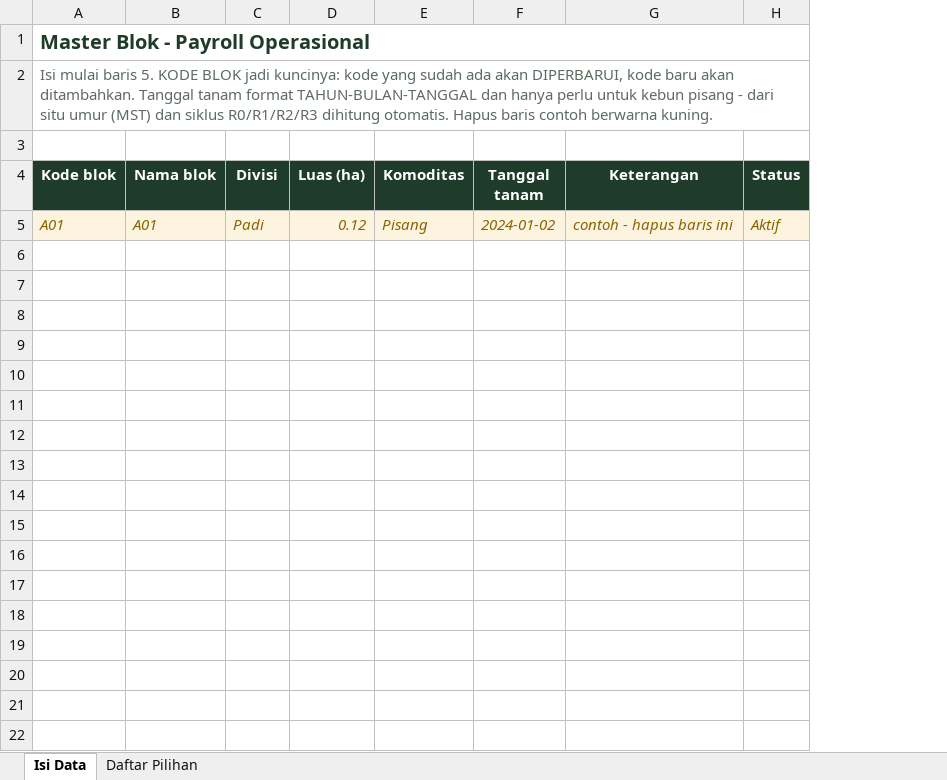
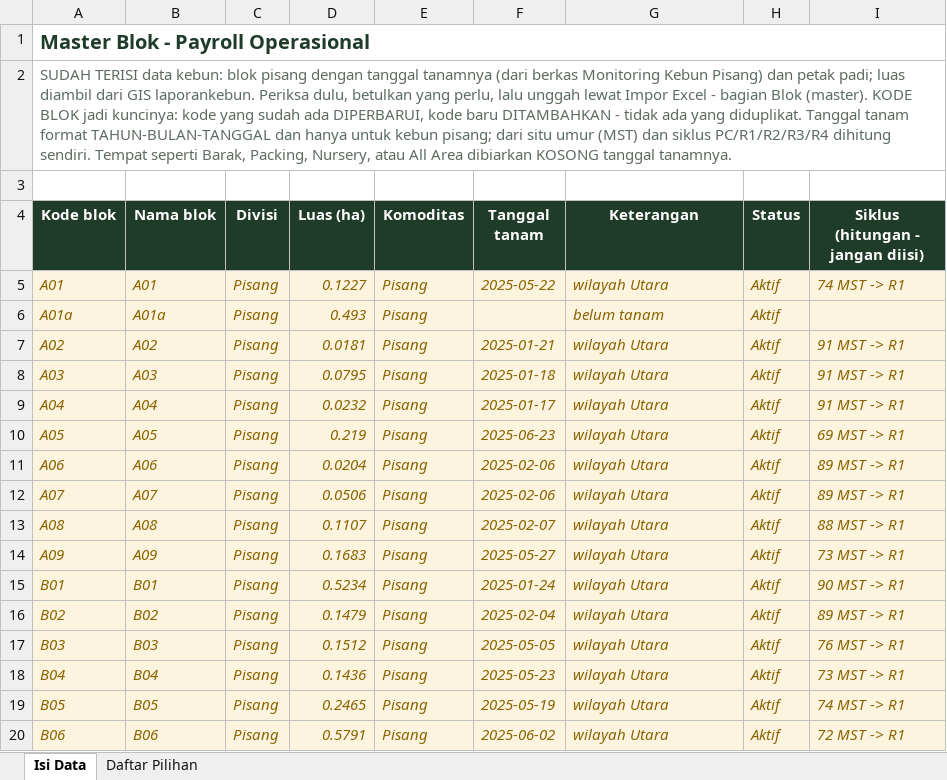
Before and after one commit to vigufarm-web/payrol, an Excel workbook: templates/Template_Blok.xlsx, sheet Isi Data, drawn as a sheet; only a part is shown; values as stored, in another font and other column widths than the file's, no borders; the diff covers the shown part only; the diff names each change by its address in the sheet, - before the commit and + after, or states it on an @@ line.

Commit message:
Add files via upload

```diff
--- a/templates/Template_Blok.xlsx (sheet Isi Data)
+++ b/templates/Template_Blok.xlsx (sheet Isi Data)
+column I (Siklus (hitungan - jangan diisi)), row 5: 74 MST -> R1
-A2 (Kode blok): Isi mulai baris 5. KODE BLOK jadi kuncinya: kode yang sudah ada akan DIPERBARUI, kode baru akan ditambahkan. Tanggal tanam format TAHUN-BULAN-TANGGAL dan hanya perlu untuk kebun pisang - dari situ umur (MST) dan siklus R0/R1/R2/R3 dihitung otomatis. Hapus baris contoh berwarna kuning.
+A2 (Kode blok): SUDAH TERISI data kebun: blok pisang dengan tanggal tanamnya (dari berkas Monitoring Kebun Pisang) dan petak padi; luas diambil dari GIS laporankebun. Periksa dulu, betulkan yang perlu, lalu unggah lewat Impor Excel - bagian Blok (master). KODE BLOK jadi kuncinya: kode yang sudah ada DIPERBARUI, kode baru DITAMBAHKAN - tidak ada yang diduplikat. Tanggal tanam format TAHUN-BULAN-TANGGAL dan hanya untuk kebun pisang; dari situ umur (MST) dan siklus PC/R1/R2/R3/R4 dihitung sendiri. Tempat seperti Barak, Packing, Nursery, atau All Area dibiarkan KOSONG tanggal tanamnya.
-C5 (Divisi): Padi
+C5 (Divisi): Pisang
-D5 (Luas (ha)): 0.12
+D5 (Luas (ha)): 0.1227
-F5 (Tanggal tanam): 2024-01-02
+F5 (Tanggal tanam): 2025-05-22
-G5 (Keterangan): contoh - hapus baris ini
+G5 (Keterangan): wilayah Utara
+row 6: A01a | A01a | Pisang | 0.493 | Pisang |  | belum tanam | Aktif
+row 7: A02 | A02 | Pisang | 0.0181 | Pisang | 2025-01-21 | wilayah Utara | Aktif | 91 MST -> R1
+row 8: A03 | A03 | Pisang | 0.0795 | Pisang | 2025-01-18 | wilayah Utara | Aktif | 91 MST -> R1
+row 9: A04 | A04 | Pisang | 0.0232 | Pisang | 2025-01-17 | wilayah Utara | Aktif | 91 MST -> R1
+row 10: A05 | A05 | Pisang | 0.219 | Pisang | 2025-06-23 | wilayah Utara | Aktif | 69 MST -> R1
+row 11: A06 | A06 | Pisang | 0.0204 | Pisang | 2025-02-06 | wilayah Utara | Aktif | 89 MST -> R1
+row 12: A07 | A07 | Pisang | 0.0506 | Pisang | 2025-02-06 | wilayah Utara | Aktif | 89 MST -> R1
+row 13: A08 | A08 | Pisang | 0.1107 | Pisang | 2025-02-07 | wilayah Utara | Aktif | 88 MST -> R1
+row 14: A09 | A09 | Pisang | 0.1683 | Pisang | 2025-05-27 | wilayah Utara | Aktif | 73 MST -> R1
+row 15: B01 | B01 | Pisang | 0.5234 | Pisang | 2025-01-24 | wilayah Utara | Aktif | 90 MST -> R1
+row 16: B02 | B02 | Pisang | 0.1479 | Pisang | 2025-02-04 | wilayah Utara | Aktif | 89 MST -> R1
+row 17: B03 | B03 | Pisang | 0.1512 | Pisang | 2025-05-05 | wilayah Utara | Aktif | 76 MST -> R1
+row 18: B04 | B04 | Pisang | 0.1436 | Pisang | 2025-05-23 | wilayah Utara | Aktif | 73 MST -> R1
+row 19: B05 | B05 | Pisang | 0.2465 | Pisang | 2025-05-19 | wilayah Utara | Aktif | 74 MST -> R1
+row 20: B06 | B06 | Pisang | 0.5791 | Pisang | 2025-06-02 | wilayah Utara | Aktif | 72 MST -> R1
```
Also changed, not shown: 52 added rows elsewhere in this sheet, sheet Daftar Pilihan.
